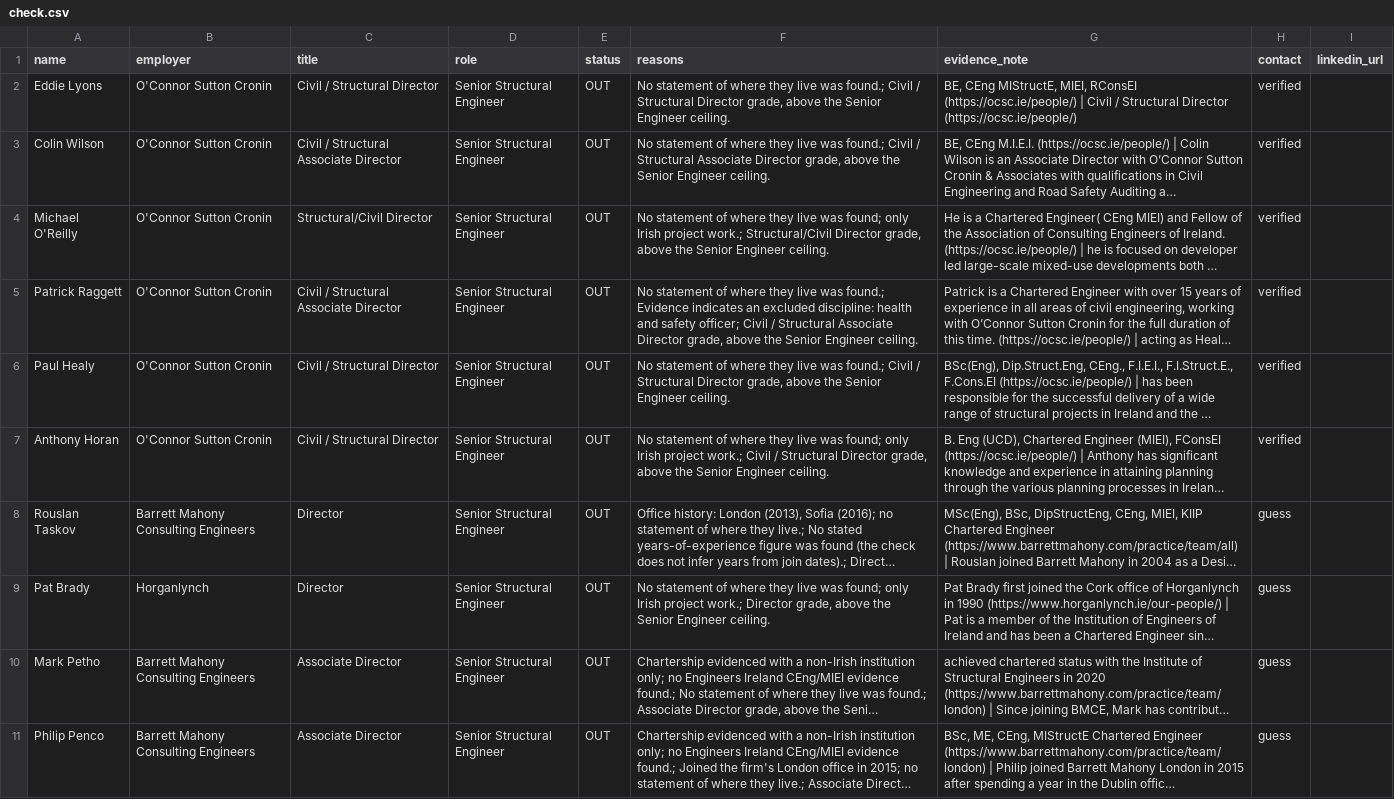
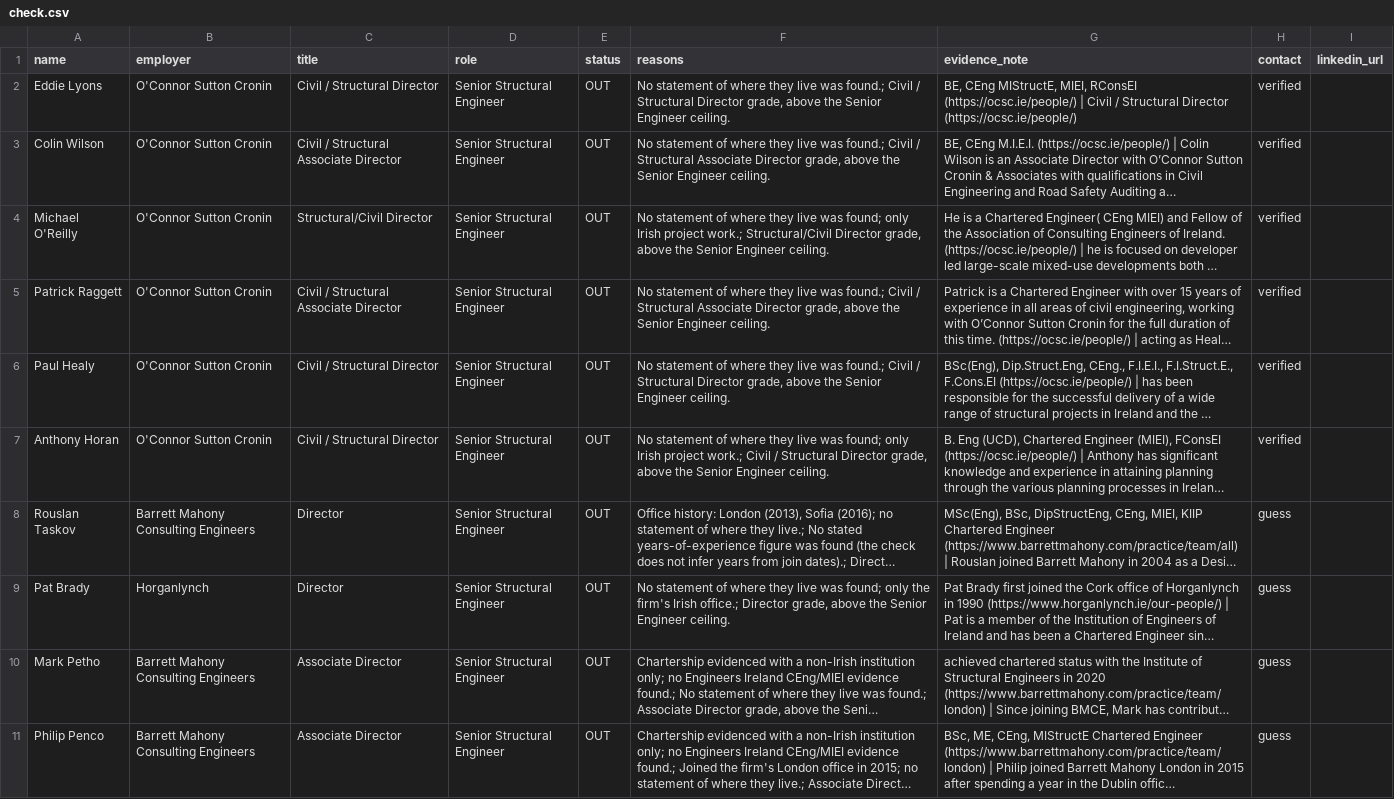
Before and after one commit to dmazumdar186/deb-antigravity-claude-workspace, a CSV file: deliverables/gaia_poc_check/check.csv, drawn as a sheet; only a part is shown; long unchanged cells end in …; the diff covers the shown part only; the diff names each change by its address in the sheet, - before the commit and + after, or states it on an @@ line.

```diff
--- a/deliverables/gaia_poc_check/check.csv
+++ b/deliverables/gaia_poc_check/check.csv
-F5 (reasons): …was found.; Evidence indicates an excluded discipline: health and safety officer; Civil /…
+F5 (reasons): …was found.; Civil /…
-F9 (reasons): …found; only Irish project work.; Director grade,…
+F9 (reasons): …found; only the firm's Irish office.; Director grade,…
```
Also changed, not shown: 2 edited cells elsewhere in this file, 9 other files.
